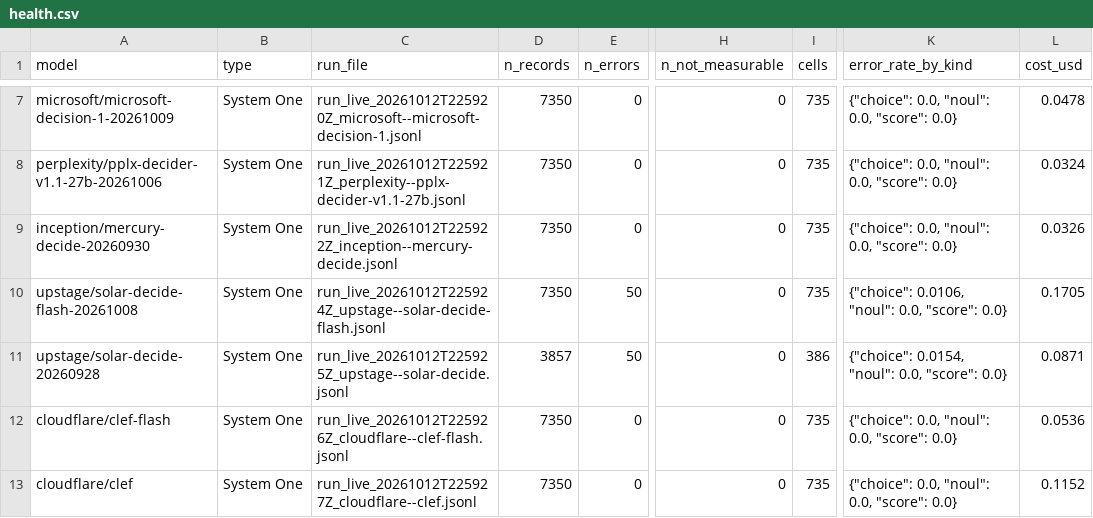
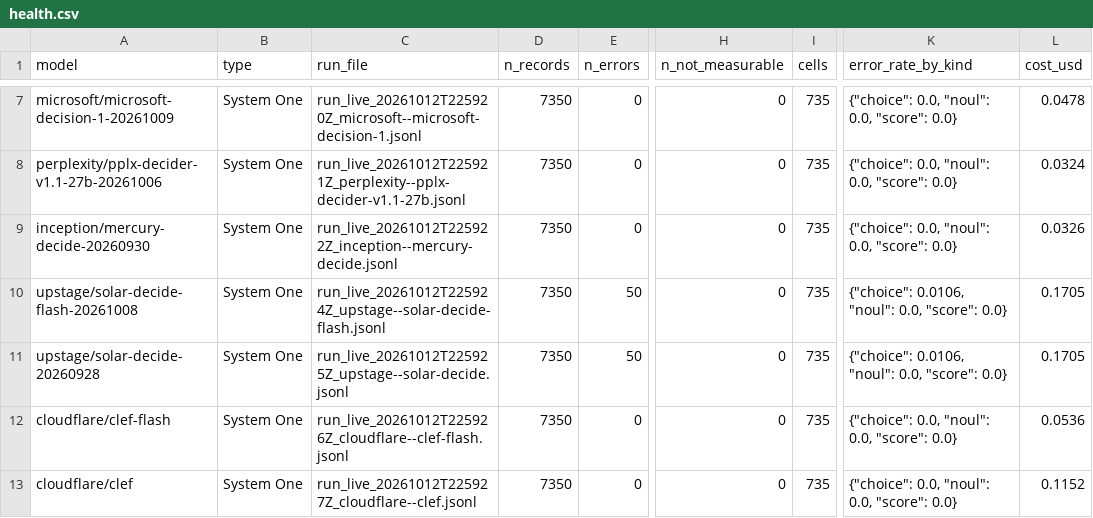
Before and after one commit to tynamite/evaluation-behavioral-system-one, a CSV file: results/comparison/health.csv, drawn as a sheet; only a part is shown, gaps mark what is left out; the diff names each change by its address in the sheet, - before the commit and + after, or states it on an @@ line.

Commit message:
Re-run complete: every model through the fixed battery, docs and figures regenerated
All ten System One models, Claude Sonnet 5.5 and Claude Haiku 5.5, run on
12-13 Oct 2026: 147 probes x 5 prompts x 10 replicates each. README,
FINDINGS and MODELS rewritten from the new data; LEARNINGS gains a
before-and-after table; a new figure compares the typical-person prompt
with and without its steer; tests re-pinned to the new values.

```diff
--- a/results/comparison/health.csv
+++ b/results/comparison/health.csv
-D11 (n_records): 3857
+D11 (n_records): 7350
-I11 (cells): 386
+I11 (cells): 735
-K11 (error_rate_by_kind): {"choice": 0.0154, "noul": 0.0, "score": 0.0}
+K11 (error_rate_by_kind): {"choice": 0.0106, "noul": 0.0, "score": 0.0}
-L11 (cost_usd): 0.0871
+L11 (cost_usd): 0.1705
```
Also changed, not shown: 17 other files.
